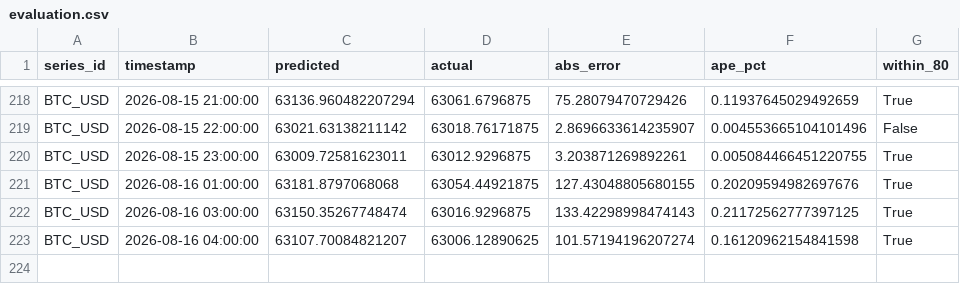
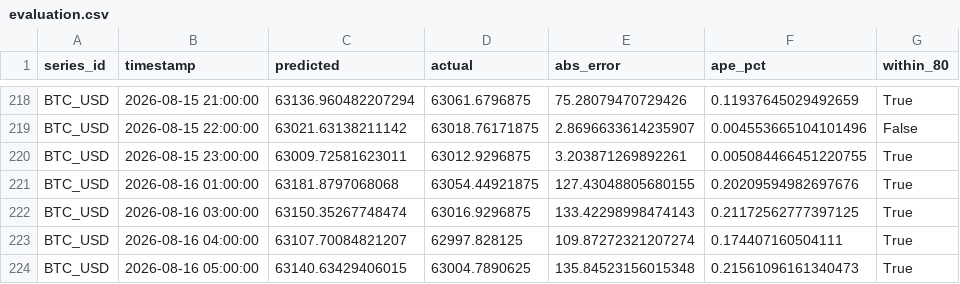
Before and after one commit to salimz-arch/tsf-market-analytics, a CSV file: data/forecasts/evaluation.csv, drawn as a sheet; only a part is shown, gaps mark what is left out.

```diff
--- a/data/forecasts/evaluation.csv
+++ b/data/forecasts/evaluation.csv
@@ -222,2 +222,3 @@ BTC_USD,2026-08-16 01:00:00,63181.8797068068,63054.44921875,127.43048805680155,0
 BTC_USD,2026-08-16 03:00:00,63150.35267748474,63016.9296875,133.42298998474143,0.21172562777397125,True
-BTC_USD,2026-08-16 04:00:00,63107.70084821207,63006.12890625,101.57194196207274,0.16120962154841598,True
+BTC_USD,2026-08-16 04:00:00,63107.70084821207,62997.828125,109.87272321207274,0.174407160504111,True
+BTC_USD,2026-08-16 05:00:00,63140.63429406015,63004.7890625,135.84523156015348,0.21561096161340473,True
```
Also changed, not shown: data/forecasts/conclusions.csv, data/forecasts/forecast.csv, 10 other files.
